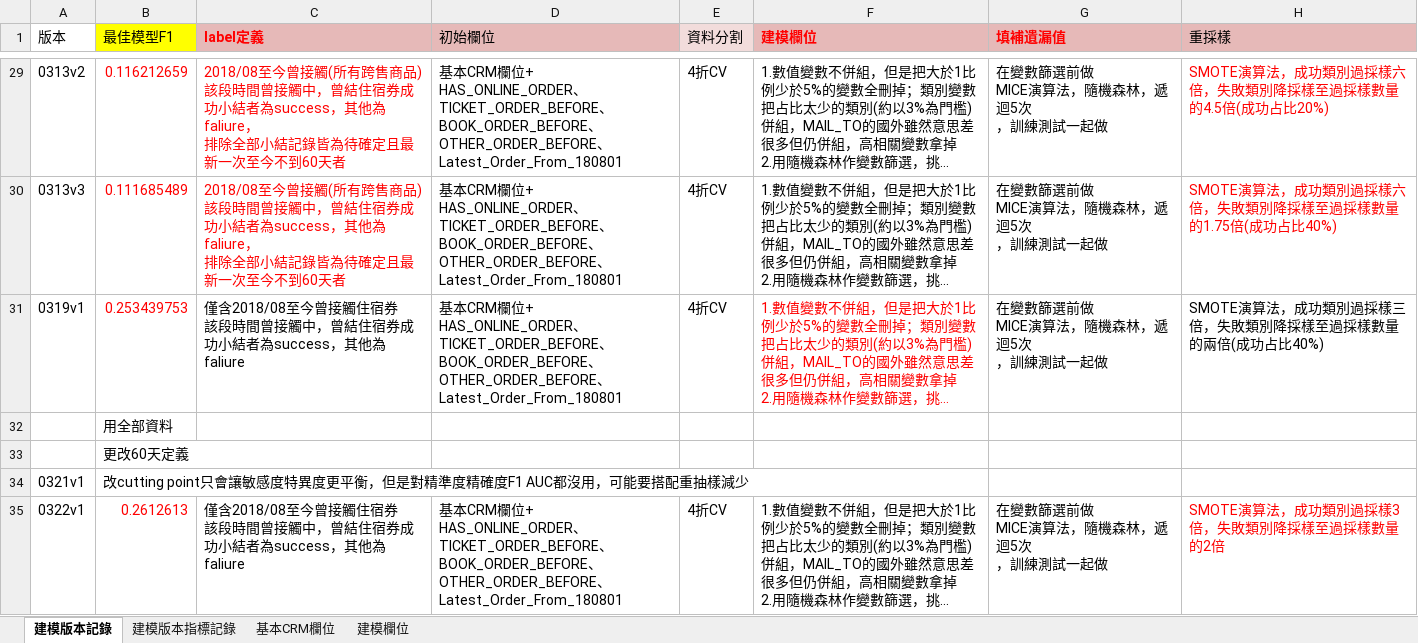
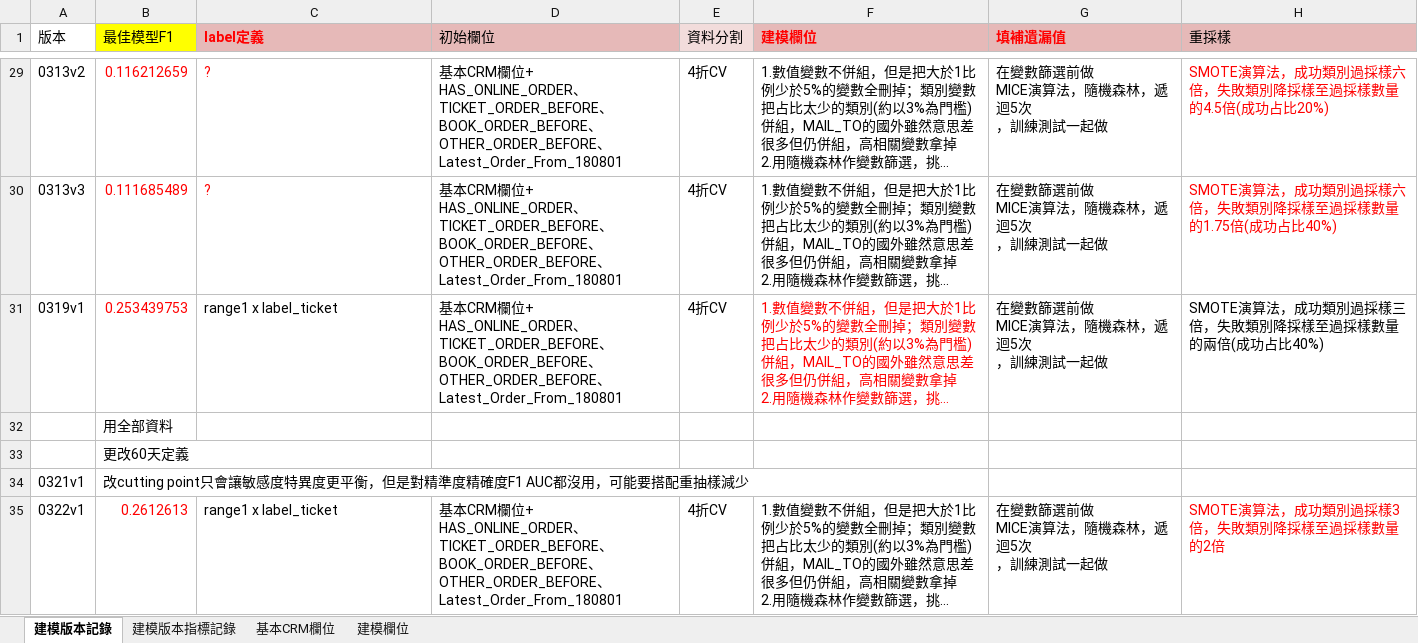
Before and after one commit to chrisitnehsu/Cross_Selling_1902, an Excel workbook: 建模版本記錄.xlsx, sheet 建模版本記錄, drawn as a sheet; only a part is shown, gaps mark what is left out; long unchanged cells end in …; values as stored, in another font and other column widths than the file's, no borders; ↵ is a line break in a cell; the diff covers the shown part only; the diff names each change by its address in the sheet, - before the commit and + after, or states it on an @@ line.

```diff
--- a/建模版本記錄.xlsx (sheet 建模版本記錄)
+++ b/建模版本記錄.xlsx (sheet 建模版本記錄)
-C29:C30 (label定義): 2018/08至今曾接觸(所有跨售商品) ↵ 該段時間曾接觸中，曾結住宿券成功小結者為success，其他為faliure， ↵ 排除全部小結記錄皆為待確定且最新一次至今不到60天者
+C29:C30 (label定義): ?
-C31 (label定義): 僅含2018/08至今曾接觸住宿券 ↵ 該段時間曾接觸中，曾結住宿券成功小結者為success，其他為faliure
+C31 (label定義): range1 x label_ticket
-C35 (label定義): 僅含2018/08至今曾接觸住宿券 ↵ 該段時間曾接觸中，曾結住宿券成功小結者為success，其他為faliure
+C35 (label定義): range1 x label_ticket
```
Also changed, not shown: 1 added row and 38 edited cells elsewhere in this sheet, sheet 建模版本指標記錄, 20 other files.
